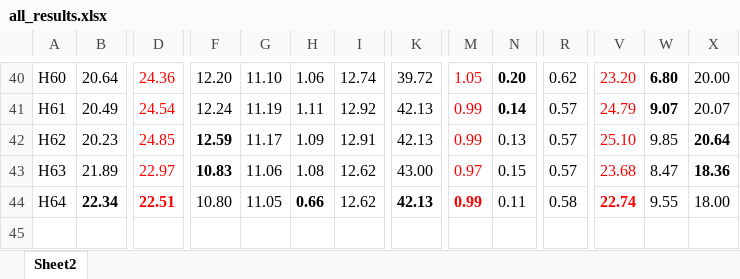
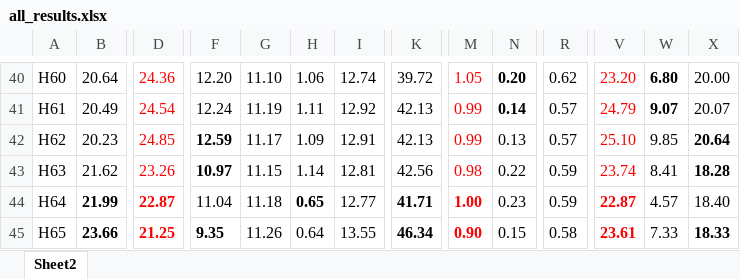
Before and after one commit to axpokl/LightOut, an Excel workbook: all_results.xlsx, sheet Sheet2, drawn as a sheet; only a part is shown, gaps mark what is left out; values as stored, in another font and other column widths than the file's, no borders; rows hold the shown columns only; the diff covers the shown part only; the diff names each change by its address in the sheet, - before the commit and + after, or states it on an @@ line.

```diff
--- a/all_results.xlsx (sheet Sheet2)
+++ b/all_results.xlsx (sheet Sheet2)
-B43: 21.89
+B43: 21.62
-D43: 22.97
+D43: 23.26
-F43: 10.83
+F43: 10.97
-G43: 11.06
+G43: 11.15
-H43: 1.08
+H43: 1.14
-I43: 12.62
+I43: 12.81
-K43: 43.00
+K43: 42.56
-M43: 0.97
+M43: 0.98
-N43: 0.15
+N43: 0.22
-R43: 0.57
+R43: 0.59
-V43: 23.68
+V43: 23.74
-W43: 8.47
+W43: 8.41
-X43: 18.36
+X43: 18.28
-B44: 22.34
+B44: 21.99
-D44: 22.51
+D44: 22.87
-F44: 10.80
+F44: 11.04
-G44: 11.05
+G44: 11.18
-H44: 0.66
+H44: 0.65
-I44: 12.62
+I44: 12.77
-K44: 42.13
+K44: 41.71
-M44: 0.99
+M44: 1.00
-N44: 0.11
+N44: 0.23
-R44: 0.58
+R44: 0.59
-V44: 22.74
+V44: 22.87
-W44: 9.55
+W44: 4.57
-X44: 18.00
+X44: 18.40
+row 45: H65 | 23.66 | 21.25 | 9.35 | 11.26 | 0.64 | 13.55 | 46.34 | 0.90 | 0.15 | 0.58 | 23.61 | 7.33 | 18.33
```
Also changed, not shown: 11 edited cells elsewhere in this sheet, _diandeng版本说明.xlsx, 10 other files.
